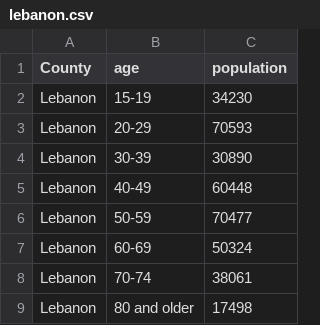
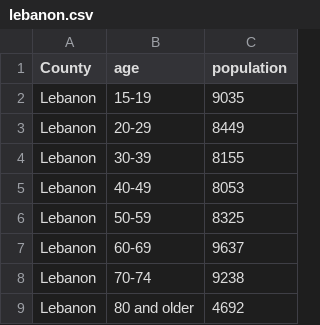
Before and after one commit to daviirose/Python-Visualization, a CSV file: lebanon.csv, drawn as a sheet.

```diff
--- a/lebanon.csv
+++ b/lebanon.csv
@@ -1,9 +1,9 @@
 "County","age","population"
-"Lebanon","15-19","34230"
-"Lebanon","20-29","70593"
-"Lebanon","30-39","30890"
-"Lebanon","40-49","60448"
-"Lebanon","50-59","70477"
-"Lebanon","60-69","50324"
-"Lebanon","70-74","38061"
-"Lebanon","80 and older","17498"
+"Lebanon","15-19","9035"
+"Lebanon","20-29","8449"
+"Lebanon","30-39","8155"
+"Lebanon","40-49","8053"
+"Lebanon","50-59","8325"
+"Lebanon","60-69","9637"
+"Lebanon","70-74","9238"
+"Lebanon","80 and older","4692"
```
Also changed, not shown: 1 other file.
